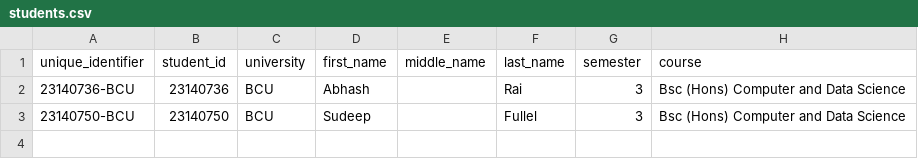
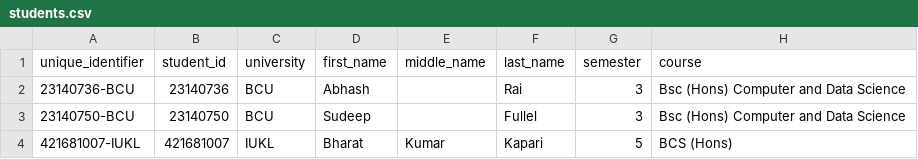
Before and after one commit to abhash-rai/face-recognition-attendance-system, a CSV file: database/students.csv, drawn as a sheet.

Commit message:
Update: Adeed a person into the database

```diff
--- a/database/students.csv
+++ b/database/students.csv
@@ -3 +3,2 @@ unique_identifier,student_id,university,first_name,middle_name,last_name,semeste
 23140750-BCU,23140750,BCU,Sudeep,,Fullel,3,Bsc (Hons) Computer and Data Science
+421681007-IUKL,421681007,IUKL,Bharat,Kumar,Kapari,5,BCS (Hons)
```
Also changed, not shown: 2 other files.
